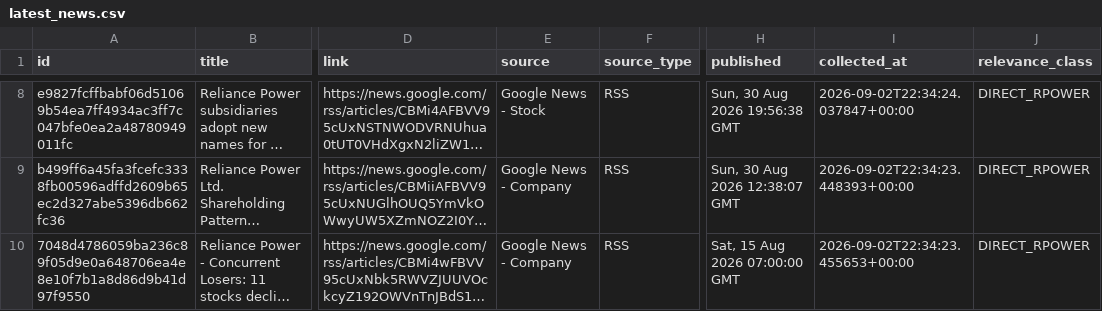
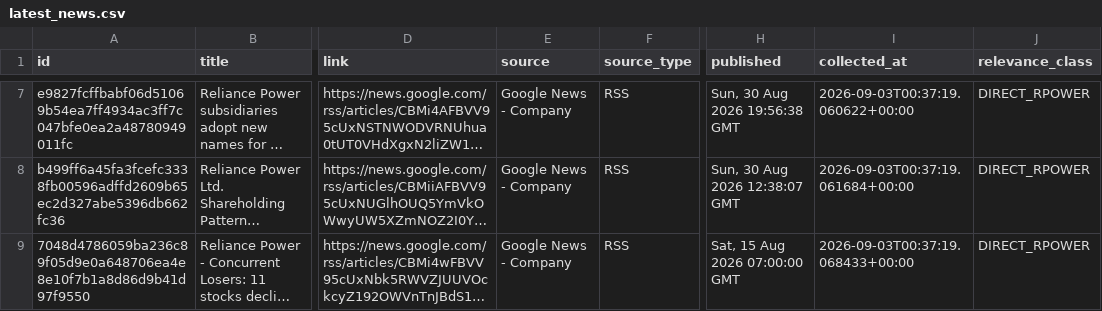
Before and after one commit to sureshr89/ReliancePower360, a CSV file: data/latest_news.csv, drawn as a sheet; only a part is shown, gaps mark what is left out; long unchanged cells end in …; addresses are those after the commit; the diff covers the shown part only; the diff names each change by its address in the sheet, - before the commit and + after, or states it on an @@ line.

```diff
--- a/data/latest_news.csv
+++ b/data/latest_news.csv
-E7 (source): Google News - Stock
+E7 (source): Google News - Company
-I7 (collected_at): 2026-09-02T22:34:24.037847+00:00
+I7 (collected_at): 2026-09-03T00:37:19.060622+00:00
-I8 (collected_at): 2026-09-02T22:34:23.448393+00:00
+I8 (collected_at): 2026-09-03T00:37:19.061684+00:00
-I9 (collected_at): 2026-09-02T22:34:23.455653+00:00
+I9 (collected_at): 2026-09-03T00:37:19.068433+00:00
```
Also changed, not shown: 2 removed rows and 8 edited cells elsewhere in this file, data/price_history.csv, data/session_predictions.csv, 2 other files.
